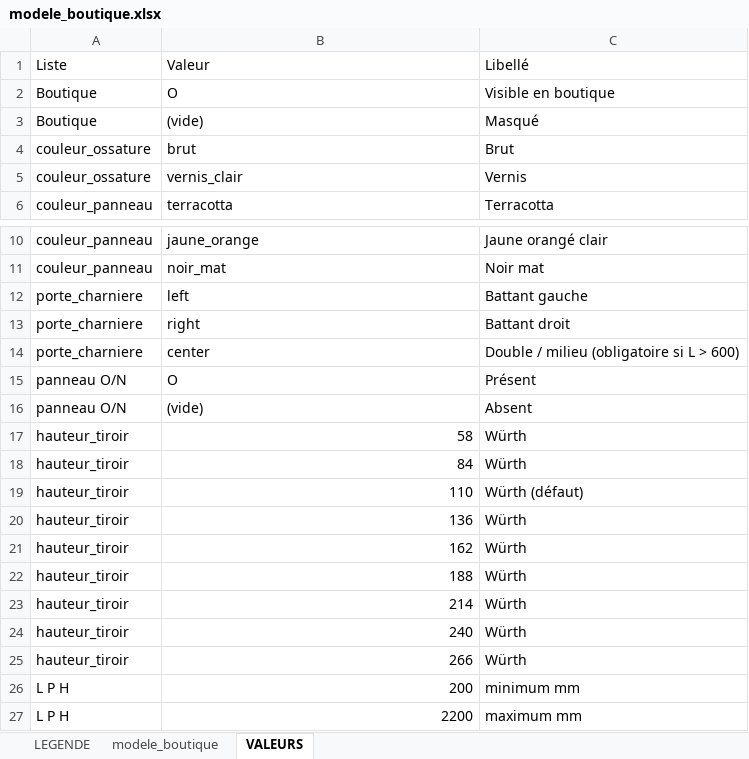
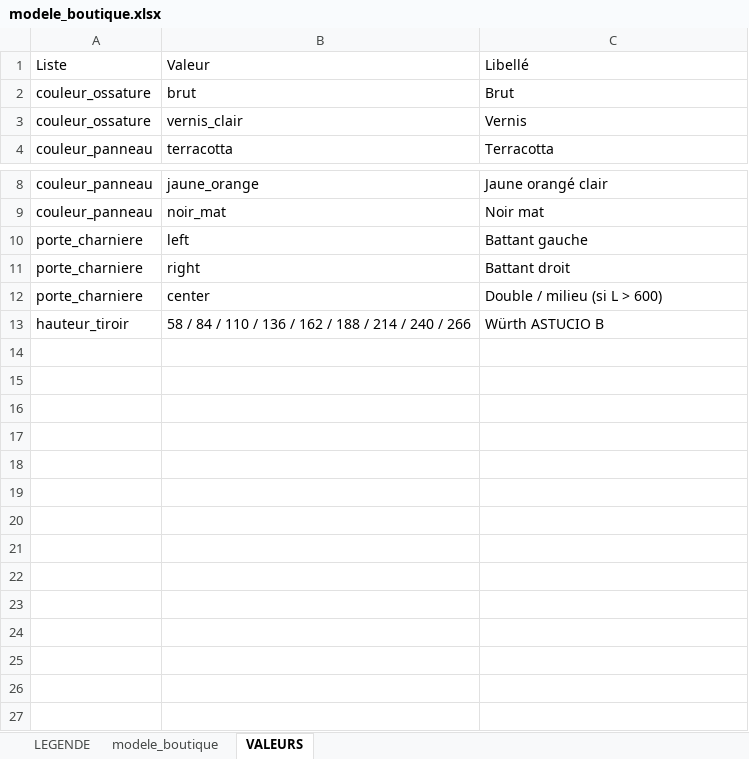
Before and after one commit to Erwin67000/WEB, an Excel workbook: public/catalogue/modele_boutique.xlsx, sheet VALEURS, drawn as a sheet; only a part is shown, gaps mark what is left out; values as stored, in another font and other column widths than the file's, no borders; removed rows and columns are numbered as before the commit, all else as after; the diff names each change by its address in the sheet, - before the commit and + after, or states it on an @@ line.

Commit message:
BOUTIQUE V2

```diff
--- a/public/catalogue/modele_boutique.xlsx (sheet VALEURS)
+++ b/public/catalogue/modele_boutique.xlsx (sheet VALEURS)
-row 2: Boutique | O | Visible en boutique
-row 3: Boutique | (vide) | Masqué
-C12: Double / milieu (obligatoire si L > 600)
+C12: Double / milieu (si L > 600)
-row 15: panneau O/N | O | Présent
-row 16: panneau O/N | (vide) | Absent
-row 17: hauteur_tiroir | 58 | Würth
-row 18: hauteur_tiroir | 84 | Würth
-row 19: hauteur_tiroir | 110 | Würth (défaut)
-B13: 136
+B13: 58 / 84 / 110 / 136 / 162 / 188 / 214 / 240 / 266
-C13: Würth
+C13: Würth ASTUCIO B
-row 21: hauteur_tiroir | 162 | Würth
-row 22: hauteur_tiroir | 188 | Würth
-row 23: hauteur_tiroir | 214 | Würth
-row 24: hauteur_tiroir | 240 | Würth
-row 25: hauteur_tiroir | 266 | Würth
-row 26: L P H | 200 | minimum mm
-row 27: L P H | 2200 | maximum mm
```
Also changed, not shown: sheet LEGENDE, sheet modele_boutique, 4 other files.
